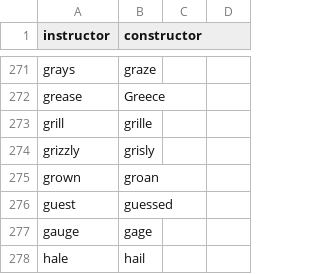
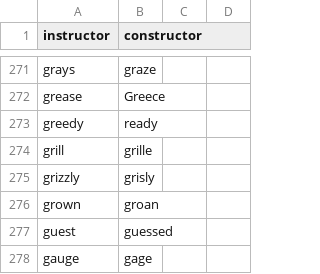
Before and after one commit to nwu124/talon, a CSV file: code/homophones.csv, drawn as a sheet; only a part is shown, gaps mark what is left out; the shorter side is filled out with more unchanged rows.

Commit message:
Update homophones.csv

```diff
--- a/code/homophones.csv
+++ b/code/homophones.csv
@@ -272,2 +272,3 @@ grays,graze
 grease,Greece
+greedy,ready
 grill,grille
```
